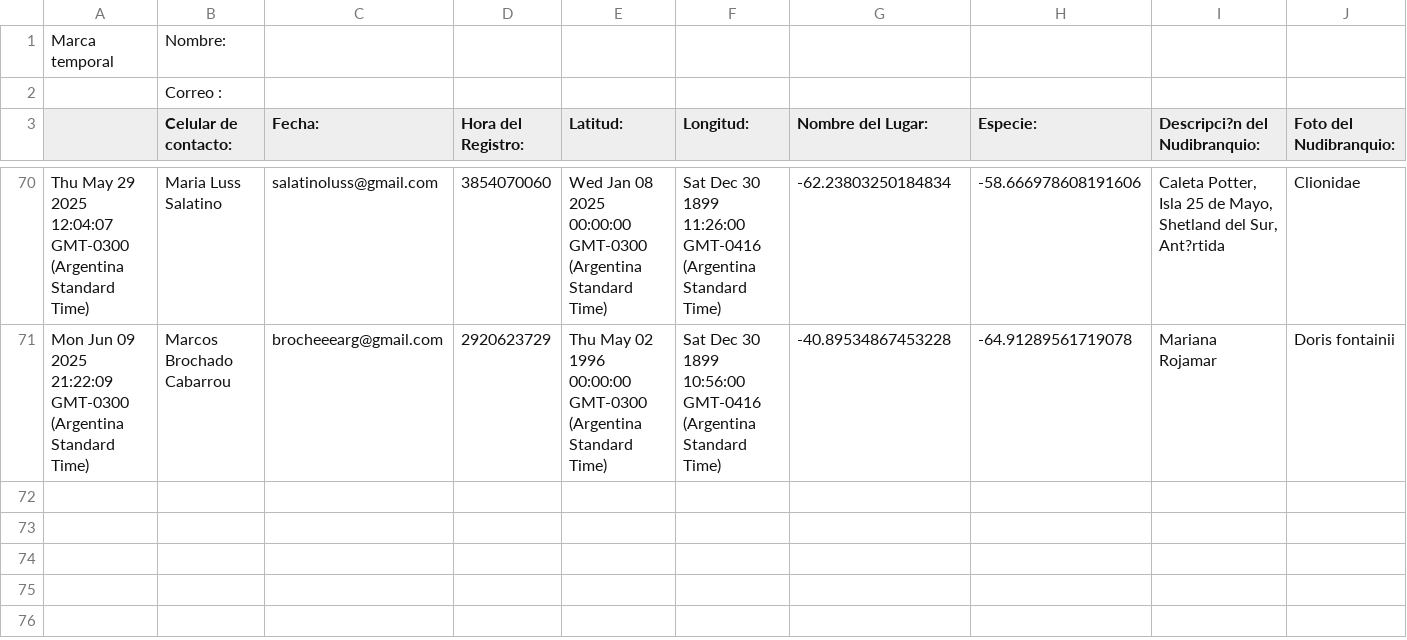
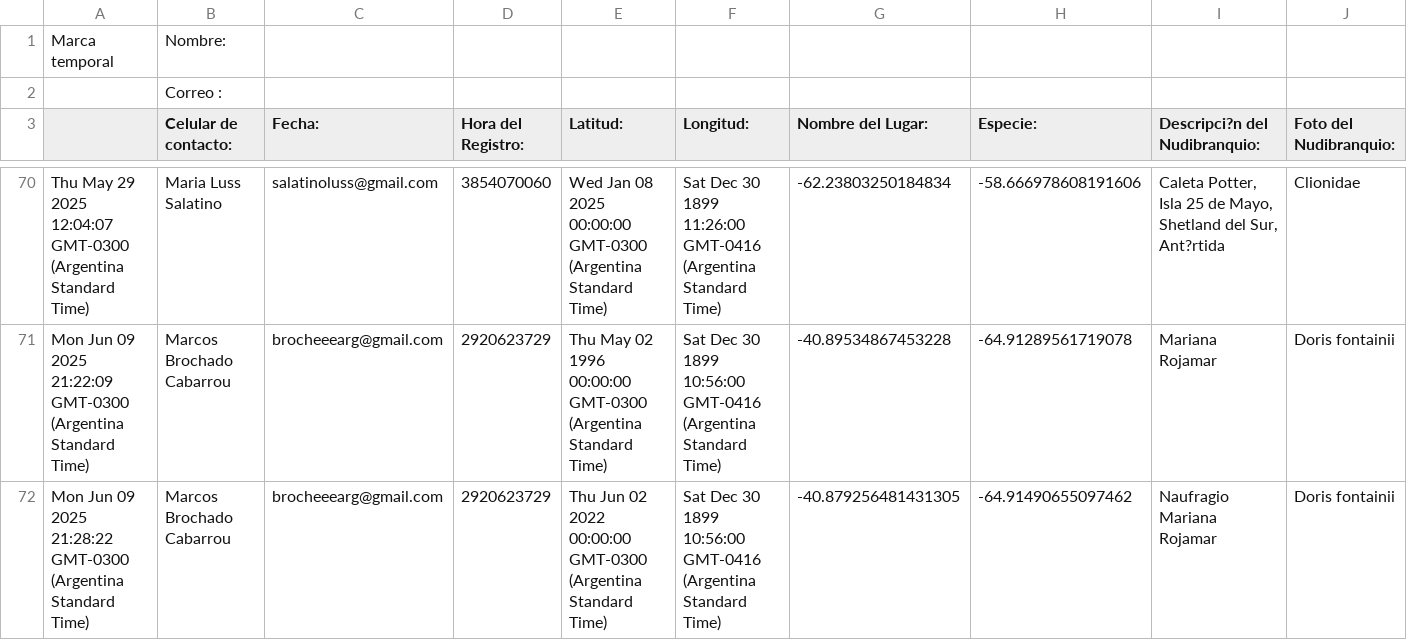
Before and after one commit to NudiArg/MapaNudiArg, a CSV file: registros_nudibranquios.csv, drawn as a sheet; only a part is shown, gaps mark what is left out; rows hold the shown columns only; the diff names each change by its address in the sheet, - before the commit and + after, or states it on an @@ line.

Commit message:
Actualización automática desde Google Sheets

```diff
--- a/registros_nudibranquios.csv
+++ b/registros_nudibranquios.csv
+row 72: Mon Jun 09 2025 21:28:22 GMT-0300 (Argentina Standard Time) | Marcos Brochado Cabarrou | brocheeearg@gmail.com | 2920623729 | Thu Jun 02 2022 00:00:00 GMT-0300 (Argentina Standard Time) | Sat Dec 30 1899 10:56:00 GMT-0416 (Argentina Standard Time) | -40.879256481431305 | -64.91490655097462 | Naufragio Mariana Rojamar | Doris fontainii
```
